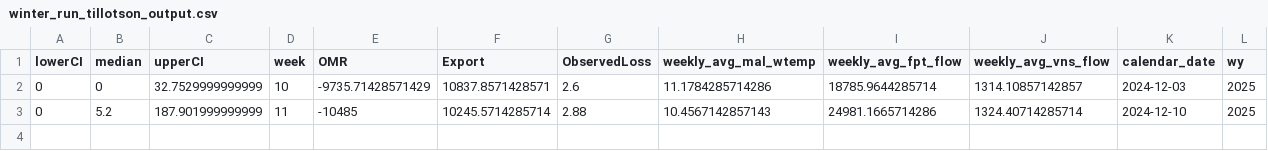
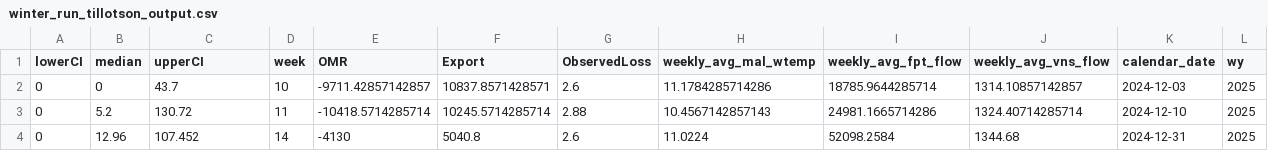
Before and after one commit to Columbia-Basin-Research-CBR/track-a-cohort, a CSV file: data/winter_run_tillotson_output.csv, drawn as a sheet.

```diff
--- a/data/winter_run_tillotson_output.csv
+++ b/data/winter_run_tillotson_output.csv
@@ -1,3 +1,4 @@
 "lowerCI","median","upperCI","week","OMR","Export","ObservedLoss","weekly_avg_mal_wtemp","weekly_avg_fpt_flow","weekly_avg_vns_flow","calendar_date","wy"
-0,0,32.7529999999999,10,-9735.71428571429,10837.8571428571,2.6,11.1784285714286,18785.9644285714,1314.10857142857,2024-12-03,2025
-0,5.2,187.901999999999,11,-10485,10245.5714285714,2.88,10.4567142857143,24981.1665714286,1324.40714285714,2024-12-10,2025
+0,0,43.7,10,-9711.42857142857,10837.8571428571,2.6,11.1784285714286,18785.9644285714,1314.10857142857,2024-12-03,2025
+0,5.2,130.72,11,-10418.5714285714,10245.5714285714,2.88,10.4567142857143,24981.1665714286,1324.40714285714,2024-12-10,2025
+0,12.96,107.452,14,-4130,5040.8,2.6,11.0224,52098.2584,1344.68,2024-12-31,2025
```
Also changed, not shown: data/steelhead_tillotson_output.csv, 37 other files.
